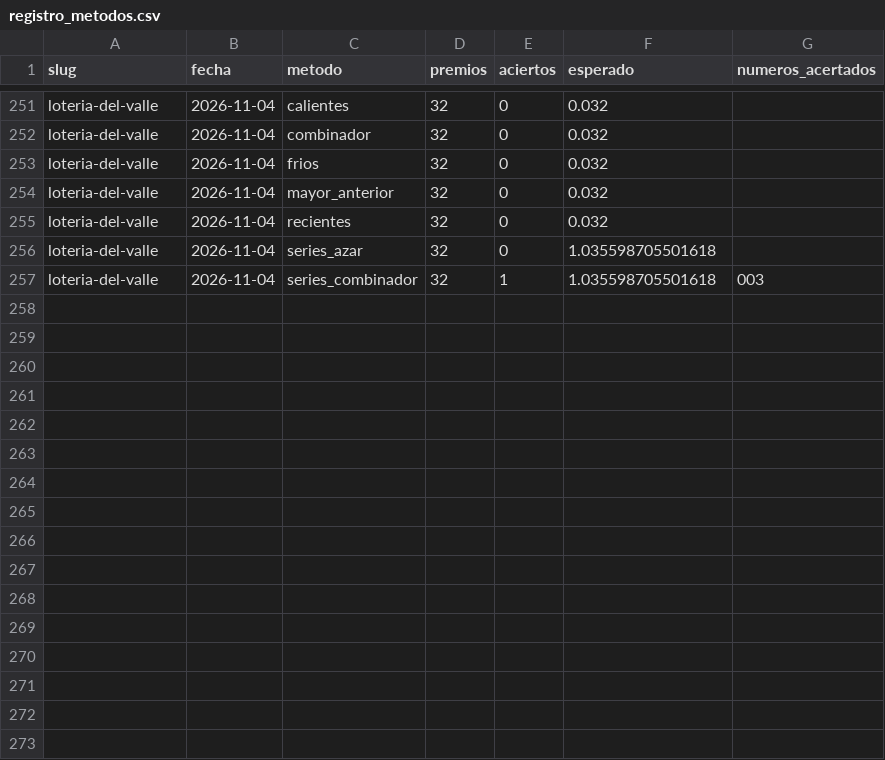
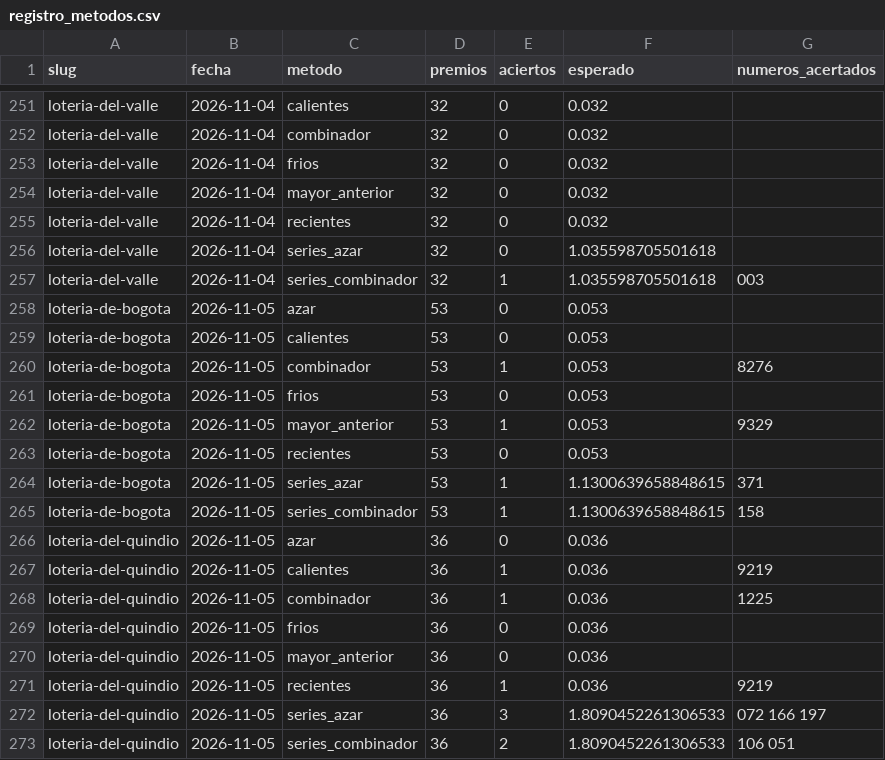
Before and after one commit to satoarsatoar-collab/atlas-loterias, a CSV file: state/registro_metodos.csv, drawn as a sheet; only a part is shown, gaps mark what is left out.

```diff
--- a/state/registro_metodos.csv
+++ b/state/registro_metodos.csv
@@ -257 +257,17 @@ loteria-del-valle,2026-11-04,series_azar,32,0,1.035598705501618,
 loteria-del-valle,2026-11-04,series_combinador,32,1,1.035598705501618,003
+loteria-de-bogota,2026-11-05,azar,53,0,0.053,
+loteria-de-bogota,2026-11-05,calientes,53,0,0.053,
+loteria-de-bogota,2026-11-05,combinador,53,1,0.053,8276
+loteria-de-bogota,2026-11-05,frios,53,0,0.053,
+loteria-de-bogota,2026-11-05,mayor_anterior,53,1,0.053,9329
+loteria-de-bogota,2026-11-05,recientes,53,0,0.053,
+loteria-de-bogota,2026-11-05,series_azar,53,1,1.1300639658848615,371
+loteria-de-bogota,2026-11-05,series_combinador,53,1,1.1300639658848615,158
+loteria-del-quindio,2026-11-05,azar,36,0,0.036,
+loteria-del-quindio,2026-11-05,calientes,36,1,0.036,9219
+loteria-del-quindio,2026-11-05,combinador,36,1,0.036,1225
+loteria-del-quindio,2026-11-05,frios,36,0,0.036,
+loteria-del-quindio,2026-11-05,mayor_anterior,36,0,0.036,
+loteria-del-quindio,2026-11-05,recientes,36,1,0.036,9219
+loteria-del-quindio,2026-11-05,series_azar,36,3,1.8090452261306533,072 166 197
+loteria-del-quindio,2026-11-05,series_combinador,36,2,1.8090452261306533,106 051
```
Also changed, not shown: state/registro_aciertos.csv, 6 other files.
